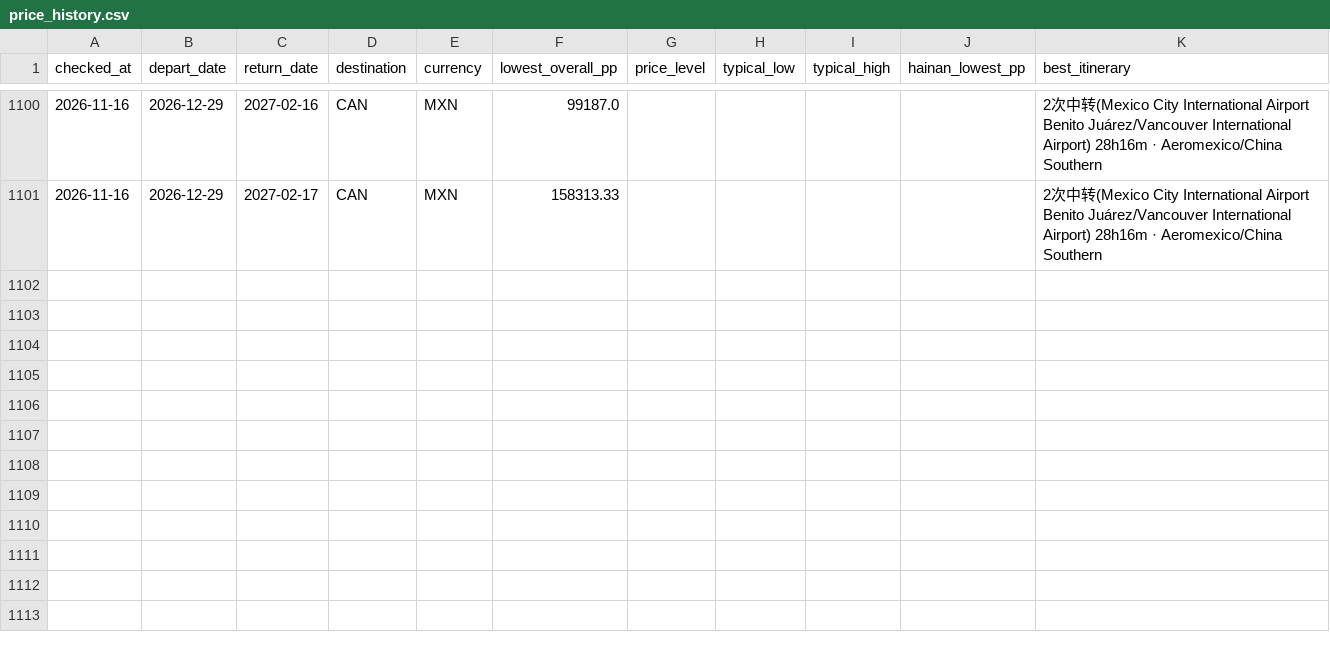
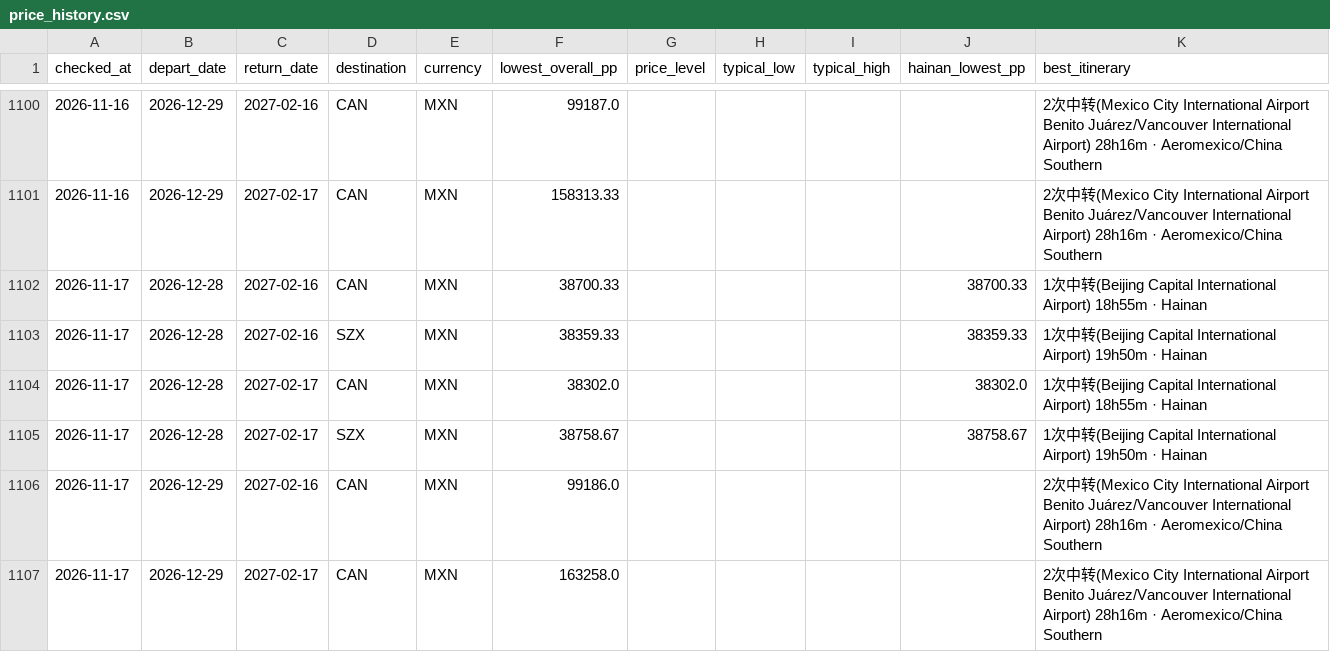
Before and after one commit to WenXuanHuang19/GoHomeMX_CH, a CSV file: data/price_history.csv, drawn as a sheet; only a part is shown, gaps mark what is left out.

```diff
--- a/data/price_history.csv
+++ b/data/price_history.csv
@@ -1101 +1101,7 @@ checked_at,depart_date,return_date,destination,currency,lowest_overall_pp,price_
 2026-11-16,2026-12-29,2027-02-17,CAN,MXN,158313.33,,,,,2次中转(Mexico City International Airport Benito Juárez/Vancouver International Airport) 28h16m · Aeromexico/China Southern
+2026-11-17,2026-12-28,2027-02-16,CAN,MXN,38700.33,,,,38700.33,1次中转(Beijing Capital International Airport) 18h55m · Hainan
+2026-11-17,2026-12-28,2027-02-16,SZX,MXN,38359.33,,,,38359.33,1次中转(Beijing Capital International Airport) 19h50m · Hainan
+2026-11-17,2026-12-28,2027-02-17,CAN,MXN,38302.0,,,,38302.0,1次中转(Beijing Capital International Airport) 18h55m · Hainan
+2026-11-17,2026-12-28,2027-02-17,SZX,MXN,38758.67,,,,38758.67,1次中转(Beijing Capital International Airport) 19h50m · Hainan
+2026-11-17,2026-12-29,2027-02-16,CAN,MXN,99186.0,,,,,2次中转(Mexico City International Airport Benito Juárez/Vancouver International Airport) 28h16m · Aeromexico/China Southern
+2026-11-17,2026-12-29,2027-02-17,CAN,MXN,163258.0,,,,,2次中转(Mexico City International Airport Benito Juárez/Vancouver International Airport) 28h16m · Aeromexico/China Southern
```
